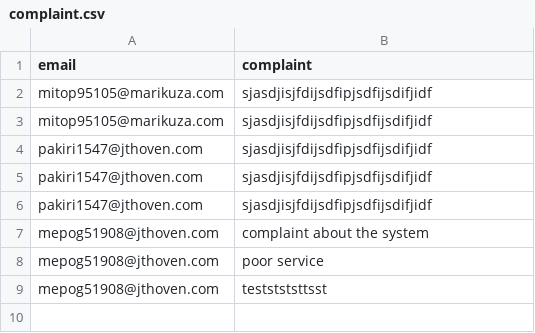
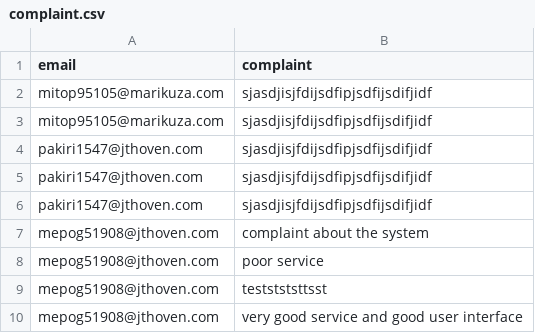
Before and after one commit to adarshswaminath/phishingdetection, a CSV file: databases/complaint.csv (was complaint.csv), drawn as a sheet; the diff names each change by its address in the sheet, - before the commit and + after, or states it on an @@ line.

```diff
--- a/complaint.csv
+++ b/databases/complaint.csv
+row 10: mepog51908@jthoven.com | very good service and good user interface
```
Also changed, not shown: databases/data.csv, 13 other files.
